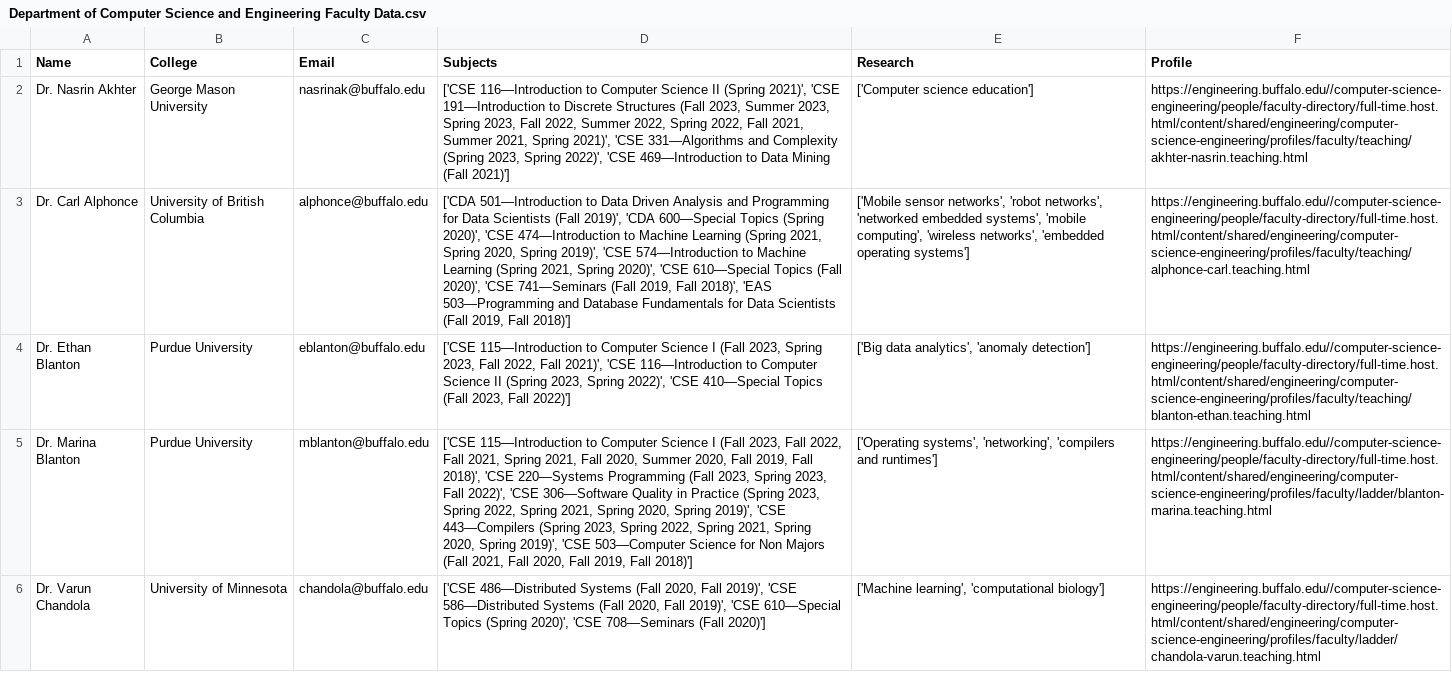
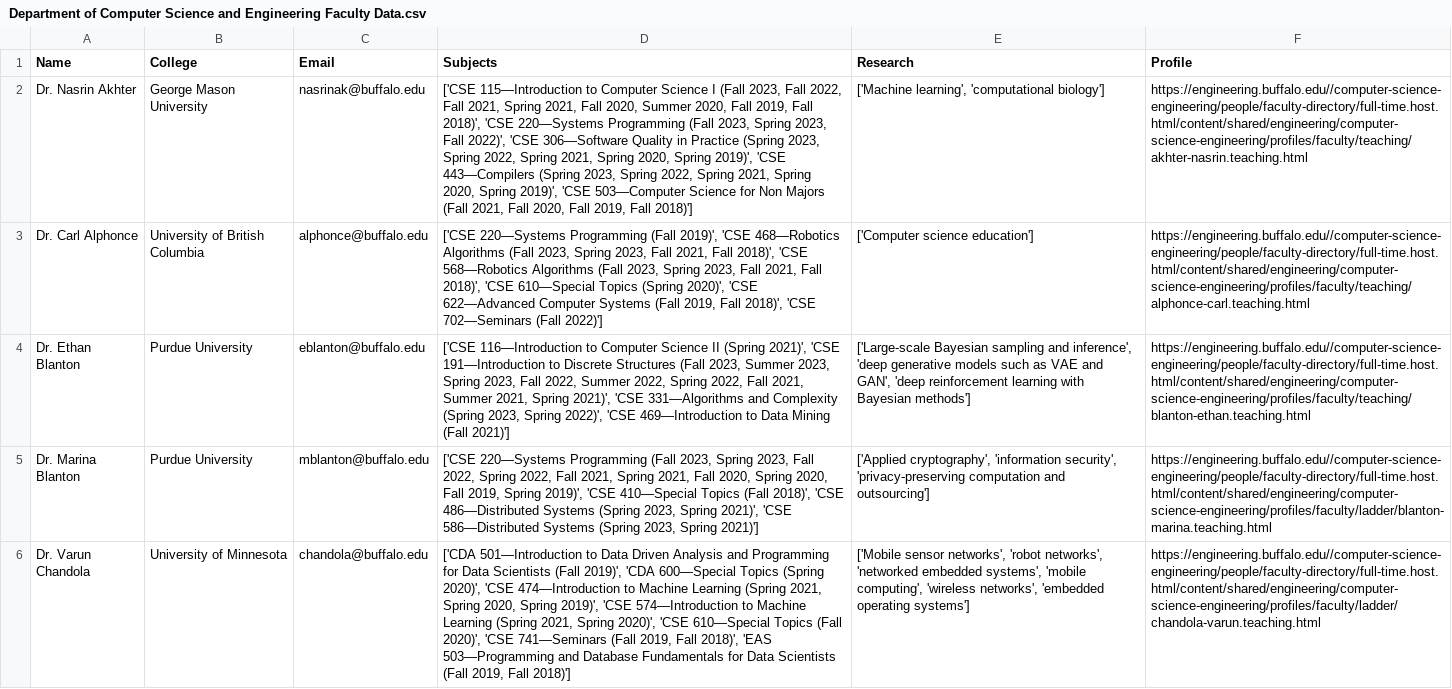
Before and after one commit to pChitral/University-at-Buffalo-Faculty-Web-Scraper, a CSV file: Department of Computer Science and Engineering Faculty Data.csv, drawn as a sheet; only a part is shown; the diff covers the shown part only; the diff names each change by its address in the sheet, - before the commit and + after, or states it on an @@ line.

```diff
--- a/Department of Computer Science and Engineering Faculty Data.csv
+++ b/Department of Computer Science and Engineering Faculty Data.csv
-D2 (Subjects): ['CSE 116—Introduction to Computer Science II (Spring 2021)', 'CSE 191—Introduction to Discrete Structures (Fall 2023, Summer 2023, Spring 2023, Fall 2022, Summer 2022, Spring 2022, Fall 2021, Summer 2021, Spring 2021)', 'CSE 331—Algorithms and Complexity (Spring 2023, Spring 2022)', 'CSE 469—Introduction to Data Mining (Fall 2021)']
+D2 (Subjects): ['CSE 115—Introduction to Computer Science I (Fall 2023, Fall 2022, Fall 2021, Spring 2021, Fall 2020, Summer 2020, Fall 2019, Fall 2018)', 'CSE 220—Systems Programming (Fall 2023, Spring 2023, Fall 2022)', 'CSE 306—Software Quality in Practice (Spring 2023, Spring 2022, Spring 2021, Spring 2020, Spring 2019)', 'CSE 443—Compilers (Spring 2023, Spring 2022, Spring 2021, Spring 2020, Spring 2019)', 'CSE 503—Computer Science for Non Majors (Fall 2021, Fall 2020, Fall 2019, Fall 2018)']
-E2 (Research): ['Computer science education']
+E2 (Research): ['Machine learning', 'computational biology']
-D3 (Subjects): ['CDA 501—Introduction to Data Driven Analysis and Programming for Data Scientists (Fall 2019)', 'CDA 600—Special Topics (Spring 2020)', 'CSE 474—Introduction to Machine Learning (Spring 2021, Spring 2020, Spring 2019)', 'CSE 574—Introduction to Machine Learning (Spring 2021, Spring 2020)', 'CSE 610—Special Topics (Fall 2020)', 'CSE 741—Seminars (Fall 2019, Fall 2018)', 'EAS 503—Programming and Database Fundamentals for Data Scientists (Fall 2019, Fall 2018)']
+D3 (Subjects): ['CSE 220—Systems Programming (Fall 2019)', 'CSE 468—Robotics Algorithms (Fall 2023, Spring 2023, Fall 2021, Fall 2018)', 'CSE 568—Robotics Algorithms (Fall 2023, Spring 2023, Fall 2021, Fall 2018)', 'CSE 610—Special Topics (Spring 2020)', 'CSE 622—Advanced Computer Systems (Fall 2019, Fall 2018)', 'CSE 702—Seminars (Fall 2022)']
-E3 (Research): ['Mobile sensor networks', 'robot networks', 'networked embedded systems', 'mobile computing', 'wireless networks', 'embedded operating systems']
+E3 (Research): ['Computer science education']
-D4 (Subjects): ['CSE 115—Introduction to Computer Science I (Fall 2023, Spring 2023, Fall 2022, Fall 2021)', 'CSE 116—Introduction to Computer Science II (Spring 2023, Spring 2022)', 'CSE 410—Special Topics (Fall 2023, Fall 2022)']
+D4 (Subjects): ['CSE 116—Introduction to Computer Science II (Spring 2021)', 'CSE 191—Introduction to Discrete Structures (Fall 2023, Summer 2023, Spring 2023, Fall 2022, Summer 2022, Spring 2022, Fall 2021, Summer 2021, Spring 2021)', 'CSE 331—Algorithms and Complexity (Spring 2023, Spring 2022)', 'CSE 469—Introduction to Data Mining (Fall 2021)']
-E4 (Research): ['Big data analytics', 'anomaly detection']
+E4 (Research): ['Large-scale Bayesian sampling and inference', 'deep generative models such as VAE and GAN', 'deep reinforcement learning with Bayesian methods']
-D5 (Subjects): ['CSE 115—Introduction to Computer Science I (Fall 2023, Fall 2022, Fall 2021, Spring 2021, Fall 2020, Summer 2020, Fall 2019, Fall 2018)', 'CSE 220—Systems Programming (Fall 2023, Spring 2023, Fall 2022)', 'CSE 306—Software Quality in Practice (Spring 2023, Spring 2022, Spring 2021, Spring 2020, Spring 2019)', 'CSE 443—Compilers (Spring 2023, Spring 2022, Spring 2021, Spring 2020, Spring 2019)', 'CSE 503—Computer Science for Non Majors (Fall 2021, Fall 2020, Fall 2019, Fall 2018)']
+D5 (Subjects): ['CSE 220—Systems Programming (Fall 2023, Spring 2023, Fall 2022, Spring 2022, Fall 2021, Spring 2021, Fall 2020, Spring 2020, Fall 2019, Spring 2019)', 'CSE 410—Special Topics (Fall 2018)', 'CSE 486—Distributed Systems (Spring 2023, Spring 2021)', 'CSE 586—Distributed Systems (Spring 2023, Spring 2021)']
-E5 (Research): ['Operating systems', 'networking', 'compilers and runtimes']
+E5 (Research): ['Applied cryptography', 'information security', 'privacy-preserving computation and outsourcing']
-D6 (Subjects): ['CSE 486—Distributed Systems (Fall 2020, Fall 2019)', 'CSE 586—Distributed Systems (Fall 2020, Fall 2019)', 'CSE 610—Special Topics (Spring 2020)', 'CSE 708—Seminars (Fall 2020)']
+D6 (Subjects): ['CDA 501—Introduction to Data Driven Analysis and Programming for Data Scientists (Fall 2019)', 'CDA 600—Special Topics (Spring 2020)', 'CSE 474—Introduction to Machine Learning (Spring 2021, Spring 2020, Spring 2019)', 'CSE 574—Introduction to Machine Learning (Spring 2021, Spring 2020)', 'CSE 610—Special Topics (Fall 2020)', 'CSE 741—Seminars (Fall 2019, Fall 2018)', 'EAS 503—Programming and Database Fundamentals for Data Scientists (Fall 2019, Fall 2018)']
-E6 (Research): ['Machine learning', 'computational biology']
+E6 (Research): ['Mobile sensor networks', 'robot networks', 'networked embedded systems', 'mobile computing', 'wireless networks', 'embedded operating systems']
```
Also changed, not shown: 99 edited cells elsewhere in this file, 5 other files.
